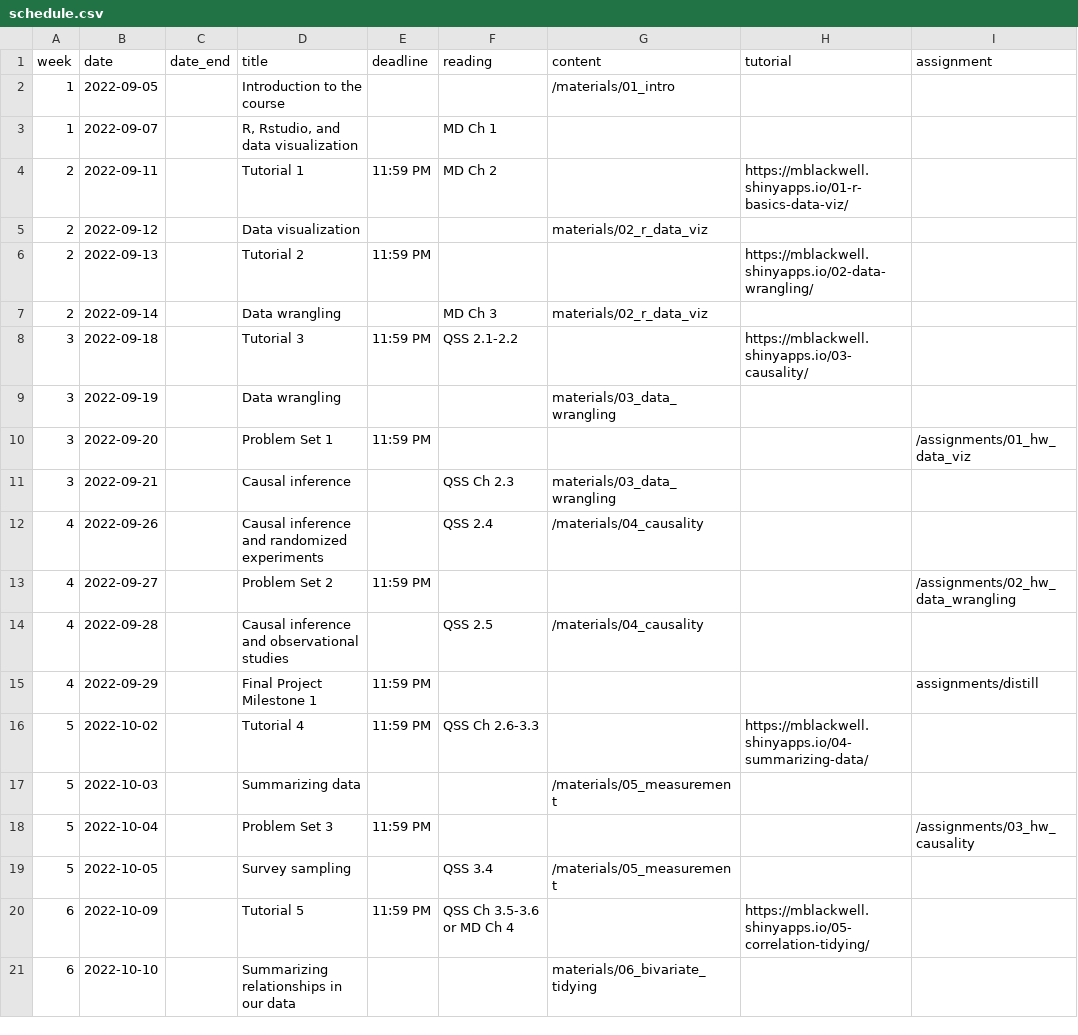
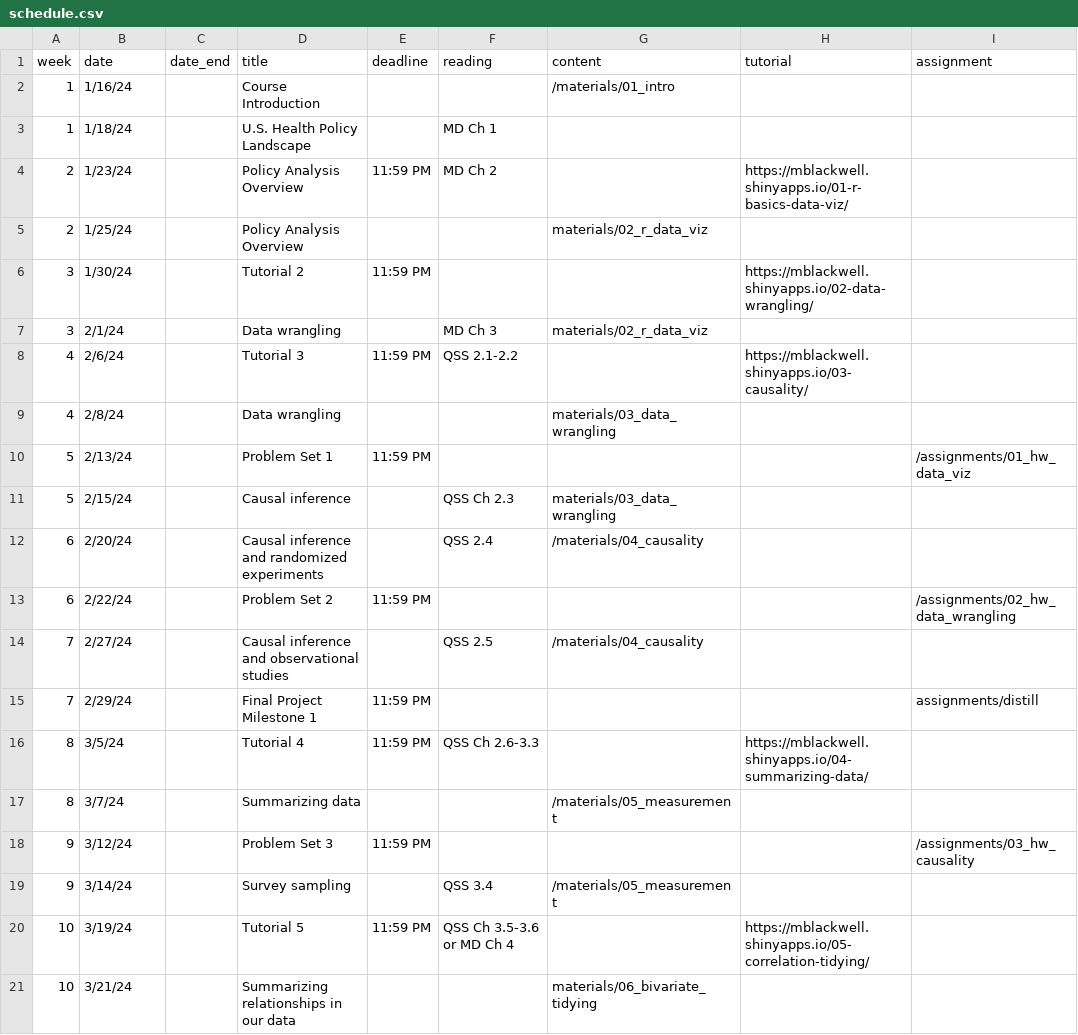
Before and after one commit to k-callison/hpam7660-sp24, a CSV file: data/schedule.csv, drawn as a sheet; only a part is shown; the diff covers the shown part only.

Commit message:
Schedule page

```diff
--- a/data/schedule.csv
+++ b/data/schedule.csv
@@ -1,21 +1,21 @@
 week,date,date_end,title,deadline, reading,content,tutorial,assignment
-1,2022-09-05,,Introduction to the course,,,"/materials/01_intro",,
-1,2022-09-07,,"R, Rstudio, and data visualization",,MD Ch 1,,,
-2,2022-09-11,,Tutorial 1,11:59 PM,MD Ch 2,,https://mblackwell.shinyapps.io/01-r-basics-data-viz/,
-2,2022-09-12,,Data visualization,,,"materials/02_r_data_viz",,
-2,2022-09-13,,Tutorial 2,11:59 PM,,,https://mblackwell.shinyapps.io/02-data-wrangling/,
-2,2022-09-14,,Data wrangling,,MD Ch 3,"materials/02_r_data_viz",,
-3,2022-09-18,,Tutorial 3,11:59 PM,QSS 2.1-2.2,,https://mblackwell.shinyapps.io/03-causality/,
-3,2022-09-19,,Data wrangling,,,"materials/03_data_wrangling",,
-3,2022-09-20,,Problem Set 1,11:59 PM,,,,"/assignments/01_hw_data_viz"
-3,2022-09-21,,Causal inference,,QSS Ch 2.3,"materials/03_data_wrangling",,
-4,2022-09-26,,Causal inference and randomized experiments,,QSS 2.4,"/materials/04_causality",,
-4,2022-09-27,,Problem Set 2,11:59 PM,,,,"/assignments/02_hw_data_wrangling"
-4,2022-09-28,,Causal inference and observational studies,,QSS 2.5,"/materials/04_causality",,
-4,2022-09-29,,Final Project Milestone 1,11:59 PM,,,,assignments/distill
-5,2022-10-02,,Tutorial 4,11:59 PM,QSS Ch 2.6-3.3,,https://mblackwell.shinyapps.io/04-summarizing-data/,
-5,2022-10-03,,Summarizing data,,,"/materials/05_measurement",,
-5,2022-10-04,,Problem Set 3,11:59 PM,,,,"/assignments/03_hw_causality"
-5,2022-10-05,,Survey sampling,,QSS 3.4,"/materials/05_measurement",,
-6,2022-10-09,,Tutorial 5,11:59 PM,QSS Ch 3.5-3.6 or MD Ch 4,,https://mblackwell.shinyapps.io/05-correlation-tidying/,
-6,2022-10-10,,Summarizing relationships in our data,,,"materials/06_bivariate_tidying",,
+1,1/16/24,,Course Introduction,,,/materials/01_intro,,
+1,1/18/24,,U.S. Health Policy Landscape,,MD Ch 1,,,
+2,1/23/24,,Policy Analysis Overview,11:59 PM,MD Ch 2,,https://mblackwell.shinyapps.io/01-r-basics-data-viz/,
+2,1/25/24,,Policy Analysis Overview,,,materials/02_r_data_viz,,
+3,1/30/24,,Tutorial 2,11:59 PM,,,https://mblackwell.shinyapps.io/02-data-wrangling/,
+3,2/1/24,,Data wrangling,,MD Ch 3,materials/02_r_data_viz,,
+4,2/6/24,,Tutorial 3,11:59 PM,QSS 2.1-2.2,,https://mblackwell.shinyapps.io/03-causality/,
+4,2/8/24,,Data wrangling,,,materials/03_data_wrangling,,
+5,2/13/24,,Problem Set 1,11:59 PM,,,,/assignments/01_hw_data_viz
+5,2/15/24,,Causal inference,,QSS Ch 2.3,materials/03_data_wrangling,,
+6,2/20/24,,Causal inference and randomized experiments,,QSS 2.4,/materials/04_causality,,
+6,2/22/24,,Problem Set 2,11:59 PM,,,,/assignments/02_hw_data_wrangling
+7,2/27/24,,Causal inference and observational studies,,QSS 2.5,/materials/04_causality,,
+7,2/29/24,,Final Project Milestone 1,11:59 PM,,,,assignments/distill
+8,3/5/24,,Tutorial 4,11:59 PM,QSS Ch 2.6-3.3,,https://mblackwell.shinyapps.io/04-summarizing-data/,
+8,3/7/24,,Summarizing data,,,/materials/05_measurement,,
+9,3/12/24,,Problem Set 3,11:59 PM,,,,/assignments/03_hw_causality
+9,3/14/24,,Survey sampling,,QSS 3.4,/materials/05_measurement,,
+10,3/19/24,,Tutorial 5,11:59 PM,QSS Ch 3.5-3.6 or MD Ch 4,,https://mblackwell.shinyapps.io/05-correlation-tidying/,
+10,3/21/24,,Summarizing relationships in our data,,,materials/06_bivariate_tidying,,
```
Also changed, not shown: 1 added row, 1 removed row and 38 edited cells elsewhere in this file, 2 other files.
